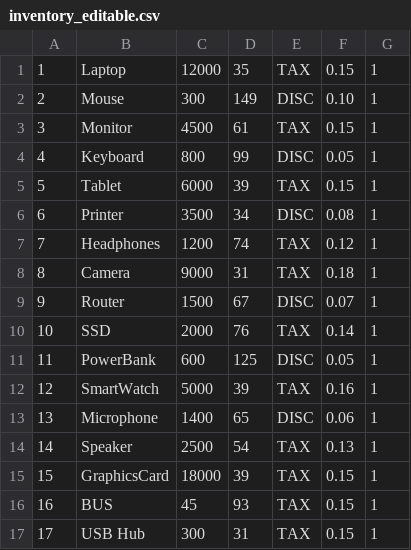
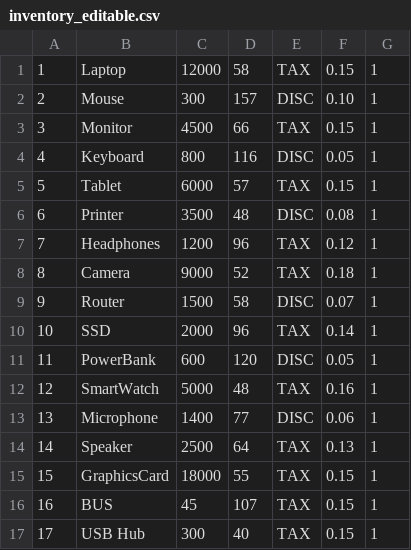
Before and after one commit to ScholarSphinx/Comp315-Project, a CSV file: Assets/inventory_editable.csv, drawn as a sheet.

```diff
--- a/Assets/inventory_editable.csv
+++ b/Assets/inventory_editable.csv
@@ -1,17 +1,17 @@
-1,Laptop,12000,35,TAX,0.15,1
-2,Mouse,300,149,DISC,0.10,1
-3,Monitor,4500,61,TAX,0.15,1
-4,Keyboard,800,99,DISC,0.05,1
-5,Tablet,6000,39,TAX,0.15,1
-6,Printer,3500,34,DISC,0.08,1
-7,Headphones,1200,74,TAX,0.12,1
-8,Camera,9000,31,TAX,0.18,1
-9,Router,1500,67,DISC,0.07,1
-10,SSD,2000,76,TAX,0.14,1
-11,PowerBank,600,125,DISC,0.05,1
-12,SmartWatch,5000,39,TAX,0.16,1
-13,Microphone,1400,65,DISC,0.06,1
-14,Speaker,2500,54,TAX,0.13,1
-15,GraphicsCard,18000,39,TAX,0.15,1
-16,BUS,45,93,TAX,0.15,1
-17,USB Hub,300,31,TAX,0.15,1
+1,Laptop,12000,58,TAX,0.15,1
+2,Mouse,300,157,DISC,0.10,1
+3,Monitor,4500,66,TAX,0.15,1
+4,Keyboard,800,116,DISC,0.05,1
+5,Tablet,6000,57,TAX,0.15,1
+6,Printer,3500,48,DISC,0.08,1
+7,Headphones,1200,96,TAX,0.12,1
+8,Camera,9000,52,TAX,0.18,1
+9,Router,1500,58,DISC,0.07,1
+10,SSD,2000,96,TAX,0.14,1
+11,PowerBank,600,120,DISC,0.05,1
+12,SmartWatch,5000,48,TAX,0.16,1
+13,Microphone,1400,77,DISC,0.06,1
+14,Speaker,2500,64,TAX,0.13,1
+15,GraphicsCard,18000,55,TAX,0.15,1
+16,BUS,45,107,TAX,0.15,1
+17,USB Hub,300,40,TAX,0.15,1
```
Also changed, not shown: 15 other files.
